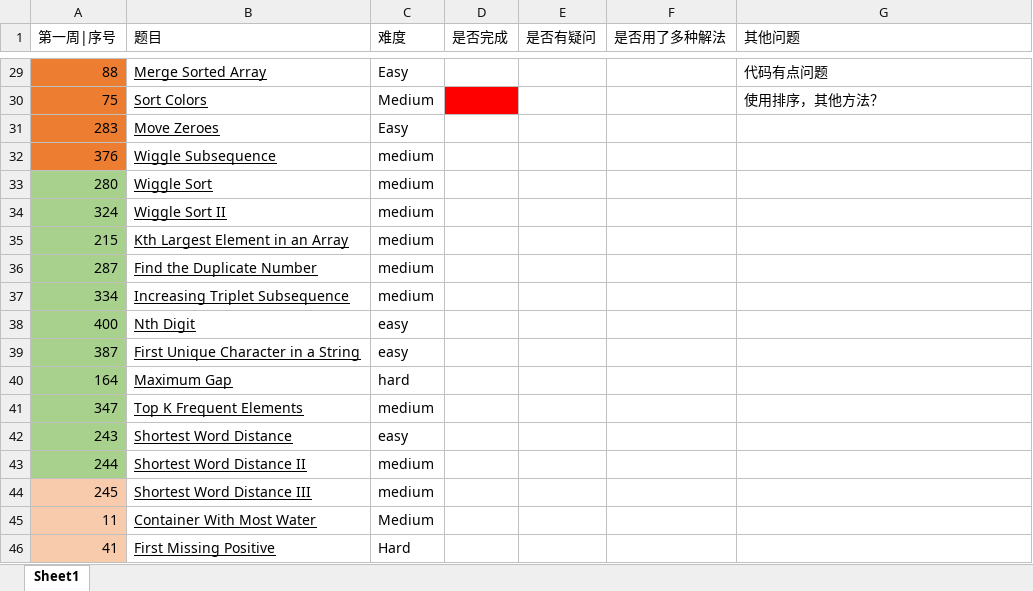
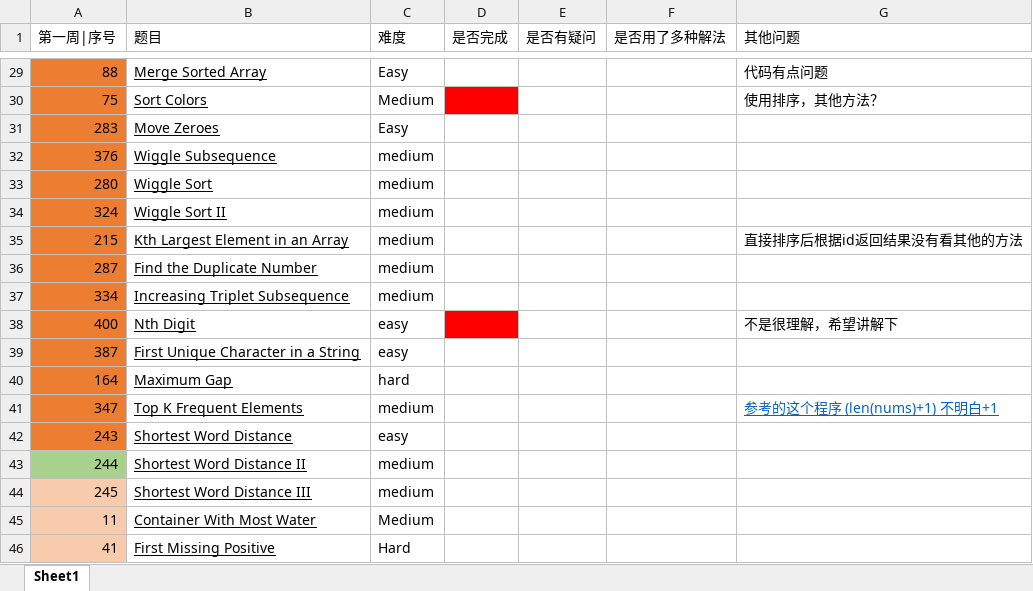
Before and after one commit to AMaoYouDianFang/LeetCodeProblems, an Excel workbook: leetcode_1_check_huxiaoman.xlsx, sheet Sheet1, drawn as a sheet; only a part is shown, gaps mark what is left out; values as stored, in another font and other column widths than the file's, no borders; the diff names each change by its address in the sheet, - before the commit and + after, or states it on an @@ line.

```diff
--- a/leetcode_1_check_huxiaoman.xlsx (sheet Sheet1)
+++ b/leetcode_1_check_huxiaoman.xlsx (sheet Sheet1)
-A33:A42 fill: #A9D18E
+A33:A42 fill: #ED7D31
-G35 (其他问题): (empty)
+G35 (其他问题): 直接排序后根据id返回结果没有看其他的方法
-D38 fill: none
+D38 fill: #FF0000
-G38 (其他问题): (empty)
+G38 (其他问题): 不是很理解，希望讲解下
-G41 (其他问题): (empty)
+G41 (其他问题): 参考的这个程序 (len(nums)+1) 不明白+1
```
Also changed, not shown: 14 other files.
